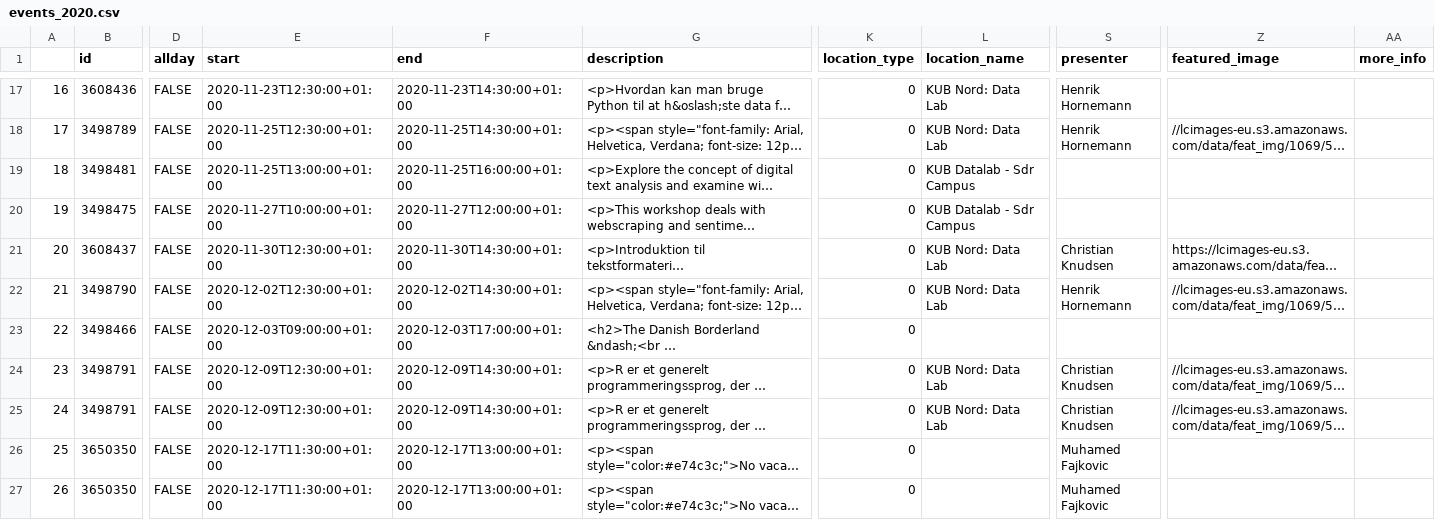
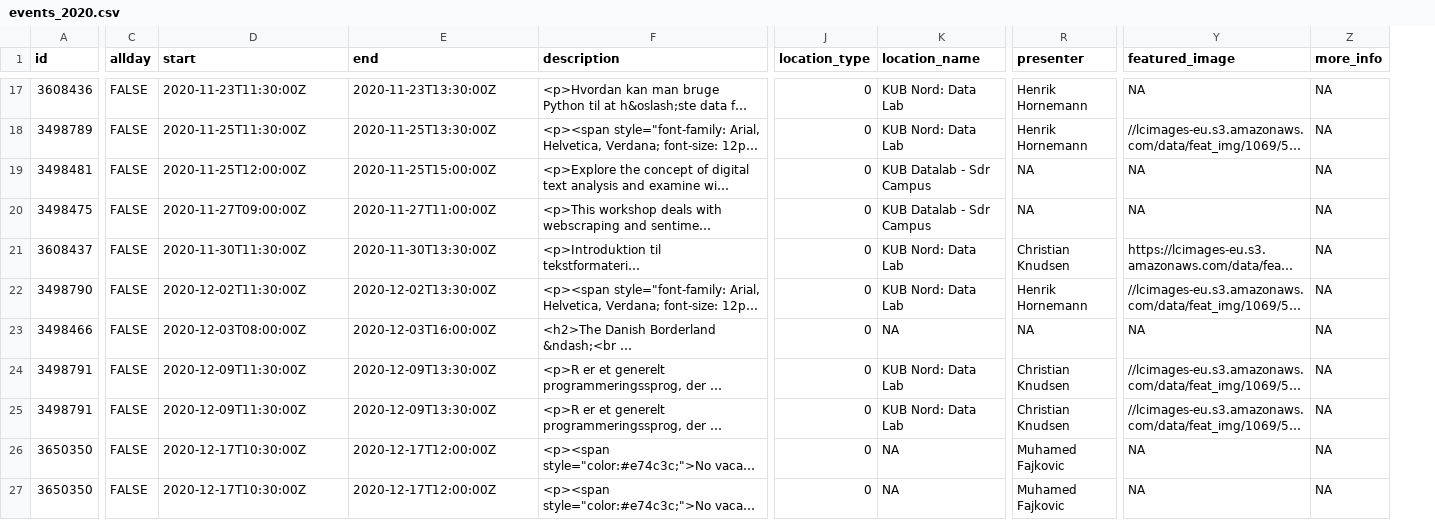
Before and after one commit to KUBDatalab/tal-og-data, a CSV file: data/event_data/events_2020.csv, drawn as a sheet; only a part is shown, gaps mark what is left out; long unchanged cells end in …; removed rows and columns are numbered as before the commit, all else as after; the diff covers the shown part only; the diff names each change by its address in the sheet, - before the commit and + after, or states it on an @@ line.

```diff
--- a/data/event_data/events_2020.csv
+++ b/data/event_data/events_2020.csv
-column A, rows 17-27: 16 | 17 | 18 | 19 | 20 | 21 | 22 | 23 | 24 | 25 | 26
-D17 (start): 2020-11-23T12:30:00+01:00
+D17 (start): 2020-11-23T11:30:00Z
-E17 (end): 2020-11-23T14:30:00+01:00
+E17 (end): 2020-11-23T13:30:00Z
-Y17 (featured_image): (empty)
+Y17 (featured_image): NA
-Z17:Z27 (more_info): (empty)
+Z17:Z27 (more_info): NA
-D18 (start): 2020-11-25T12:30:00+01:00
+D18 (start): 2020-11-25T11:30:00Z
-E18 (end): 2020-11-25T14:30:00+01:00
+E18 (end): 2020-11-25T13:30:00Z
-D19 (start): 2020-11-25T13:00:00+01:00
+D19 (start): 2020-11-25T12:00:00Z
-E19 (end): 2020-11-25T16:00:00+01:00
+E19 (end): 2020-11-25T15:00:00Z
-R19:R20 (presenter): (empty)
+R19:R20 (presenter): NA
-Y19:Y20 (featured_image): (empty)
+Y19:Y20 (featured_image): NA
-D20 (start): 2020-11-27T10:00:00+01:00
+D20 (start): 2020-11-27T09:00:00Z
-E20 (end): 2020-11-27T12:00:00+01:00
+E20 (end): 2020-11-27T11:00:00Z
-D21 (start): 2020-11-30T12:30:00+01:00
+D21 (start): 2020-11-30T11:30:00Z
-E21 (end): 2020-11-30T14:30:00+01:00
+E21 (end): 2020-11-30T13:30:00Z
-D22 (start): 2020-12-02T12:30:00+01:00
+D22 (start): 2020-12-02T11:30:00Z
-E22 (end): 2020-12-02T14:30:00+01:00
+E22 (end): 2020-12-02T13:30:00Z
-D23 (start): 2020-12-03T09:00:00+01:00
+D23 (start): 2020-12-03T08:00:00Z
-E23 (end): 2020-12-03T17:00:00+01:00
+E23 (end): 2020-12-03T16:00:00Z
-K23 (location_name): (empty)
+K23 (location_name): NA
-R23 (presenter): (empty)
+R23 (presenter): NA
-Y23 (featured_image): (empty)
+Y23 (featured_image): NA
-D24:D25 (start): 2020-12-09T12:30:00+01:00
+D24:D25 (start): 2020-12-09T11:30:00Z
-E24:E25 (end): 2020-12-09T14:30:00+01:00
+E24:E25 (end): 2020-12-09T13:30:00Z
-D26:D27 (start): 2020-12-17T11:30:00+01:00
+D26:D27 (start): 2020-12-17T10:30:00Z
-E26:E27 (end): 2020-12-17T13:00:00+01:00
+E26:E27 (end): 2020-12-17T12:00:00Z
-K26:K27 (location_name): (empty)
+K26:K27 (location_name): NA
-Y26:Y27 (featured_image): (empty)
+Y26:Y27 (featured_image): NA
```
Also changed, not shown: 45 edited cells elsewhere in this file, data/event_data/events_2018.csv, data/event_data/events_2019.csv, 2 other files.
